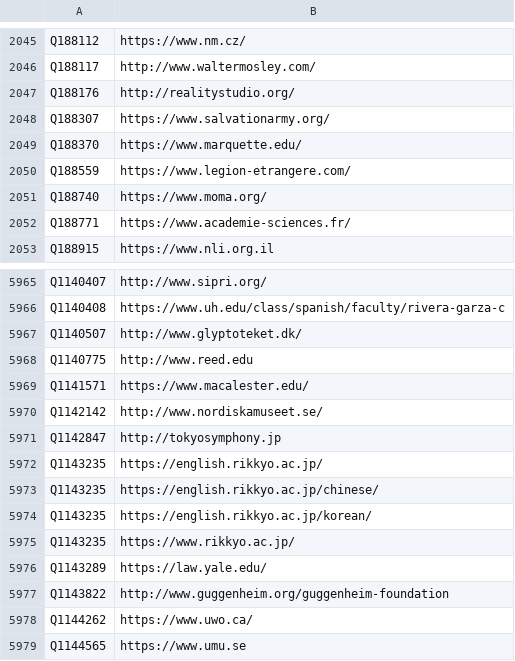
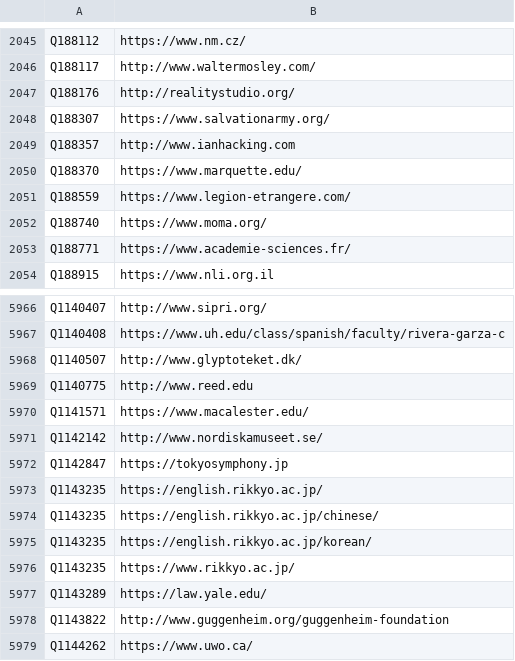
Before and after one commit to opencultureconsulting/dla-opac-gnd-enrichment, a TSV file: output/wikidata-P856.tsv, drawn as a sheet; only a part is shown, gaps mark what is left out; the shorter side is filled out with more unchanged rows.

```diff
--- a/output/wikidata-P856.tsv
+++ b/output/wikidata-P856.tsv
@@ -2048,2 +2048,3 @@ Q188176	http://realitystudio.org/
 Q188307	https://www.salvationarmy.org/
+Q188357	http://www.ianhacking.com
 Q188370	https://www.marquette.edu/
@@ -5970,3 +5971,3 @@ Q1141571	https://www.macalester.edu/
 Q1142142	http://www.nordiskamuseet.se/
-Q1142847	http://tokyosymphony.jp
+Q1142847	https://tokyosymphony.jp
 Q1143235	https://english.rikkyo.ac.jp/
```
Also changed, not shown: output/lobid-deutsche-biographie.tsv, output/lobid-filmportal.tsv, 5 other files.
